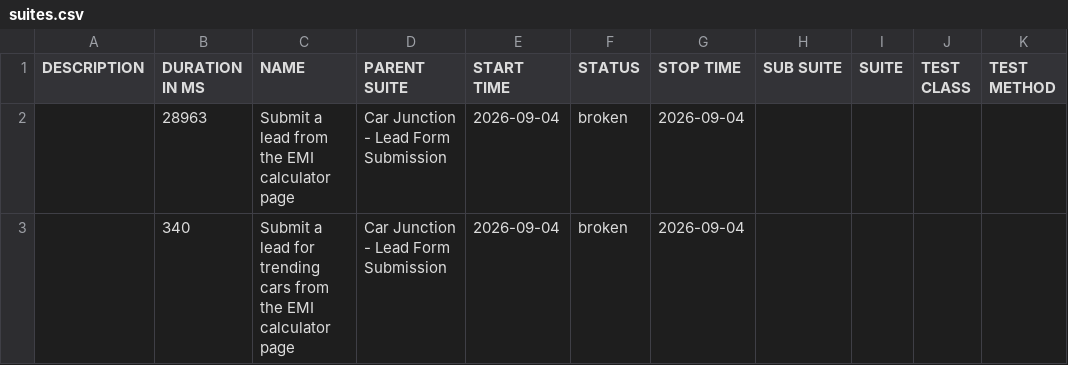
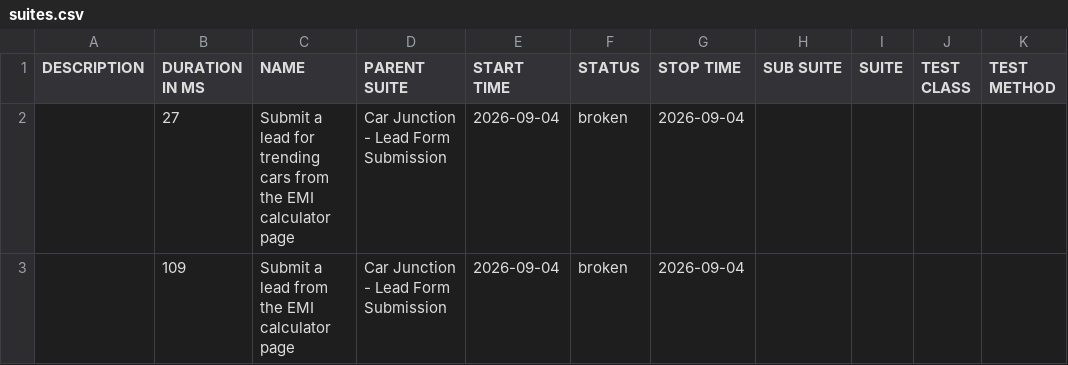
Before and after one commit to venkateshwari-commits/CarJunction-Automation-Report, a CSV file: data/suites.csv, drawn as a sheet.

```diff
--- a/data/suites.csv
+++ b/data/suites.csv
@@ -1,3 +1,3 @@
 "DESCRIPTION","DURATION IN MS","NAME","PARENT SUITE","START TIME","STATUS","STOP TIME","SUB SUITE","SUITE","TEST CLASS","TEST METHOD"
-"","28963","Submit a lead from the EMI calculator page","Car Junction - Lead Form Submission","2026-09-04","broken","2026-09-04","","","",""
-"","340","Submit a lead for trending cars from the EMI calculator page","Car Junction - Lead Form Submission","2026-09-04","broken","2026-09-04","","","",""
+"","27","Submit a lead for trending cars from the EMI calculator page","Car Junction - Lead Form Submission","2026-09-04","broken","2026-09-04","","","",""
+"","109","Submit a lead from the EMI calculator page","Car Junction - Lead Form Submission","2026-09-04","broken","2026-09-04","","","",""
```
Also changed, not shown: 23 other files.
